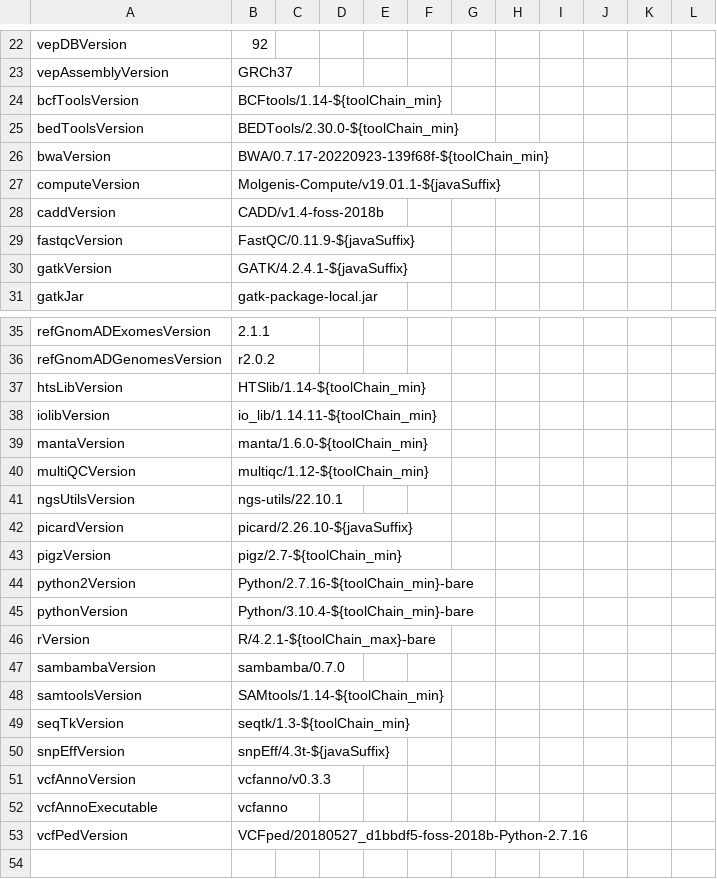
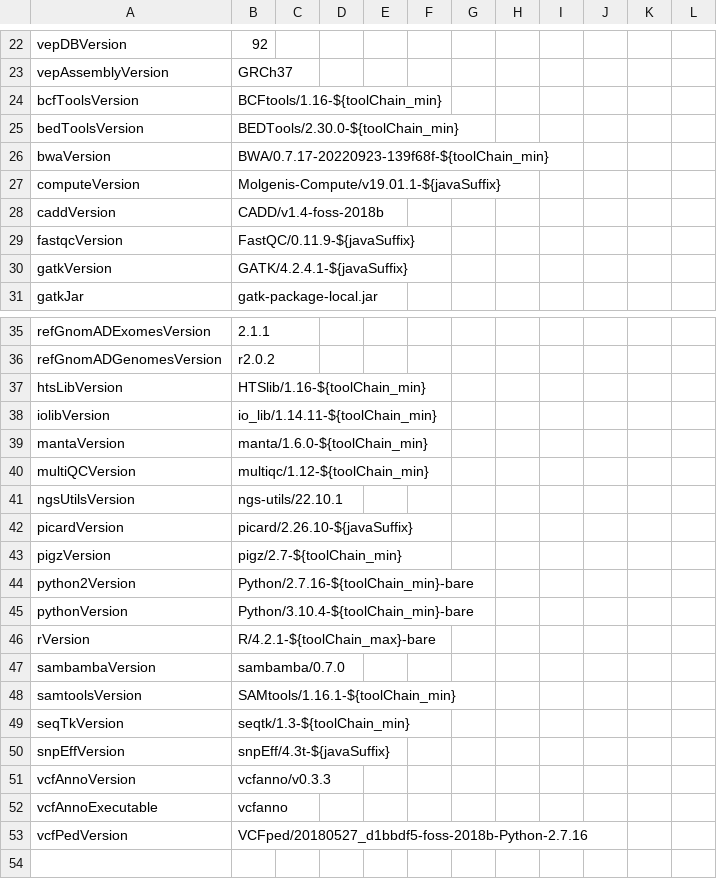
Before and after one commit to molgenis/NGS_DNA, a CSV file: parameters.csv, drawn as a sheet; only a part is shown, gaps mark what is left out.

```diff
--- a/parameters.csv
+++ b/parameters.csv
@@ -23,3 +23,3 @@ vepDBVersion,92
 vepAssemblyVersion,GRCh37
-bcfToolsVersion,BCFtools/1.14-${toolChain_min}
+bcfToolsVersion,BCFtools/1.16-${toolChain_min}
 bedToolsVersion,BEDTools/2.30.0-${toolChain_min}
@@ -36,3 +36,3 @@ refGnomADExomesVersion,2.1.1
 refGnomADGenomesVersion,r2.0.2
-htsLibVersion,HTSlib/1.14-${toolChain_min}
+htsLibVersion,HTSlib/1.16-${toolChain_min}
 iolibVersion,io_lib/1.14.11-${toolChain_min}
@@ -47,3 +47,3 @@ rVersion,R/4.2.1-${toolChain_max}-bare
 sambambaVersion,sambamba/0.7.0
-samtoolsVersion,SAMtools/1.14-${toolChain_min}
+samtoolsVersion,SAMtools/1.16.1-${toolChain_min}
 seqTkVersion,seqtk/1.3-${toolChain_min}
```
Also changed, not shown: 1 other file.
